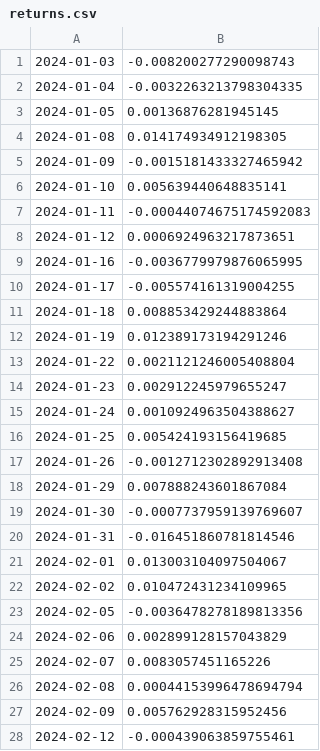
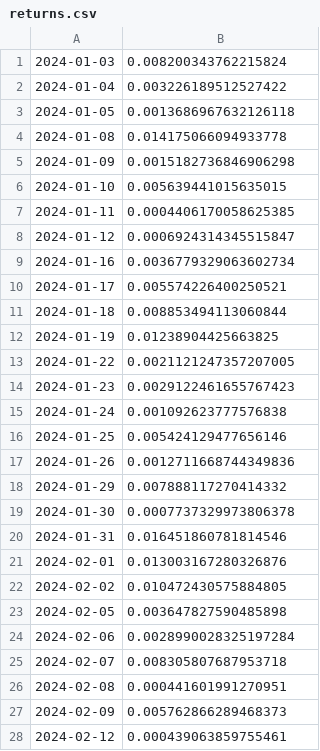
Before and after one commit to skriptin/historic-volatility, a CSV file: data/returns.csv, drawn as a sheet; only a part is shown; the diff covers the shown part only.

```diff
--- a/data/returns.csv
+++ b/data/returns.csv
@@ -1,28 +1,28 @@
-2024-01-03,-0.008200277290098743
-2024-01-04,-0.0032263213798304335
-2024-01-05,0.00136876281945145
-2024-01-08,0.014174934912198305
-2024-01-09,-0.0015181433327465942
-2024-01-10,0.005639440648835141
-2024-01-11,-0.00044074675174592083
-2024-01-12,0.0006924963217873651
-2024-01-16,-0.0036779979876065995
-2024-01-17,-0.005574161319004255
-2024-01-18,0.008853429244883864
-2024-01-19,0.012389173194291246
-2024-01-22,0.0021121246005408804
-2024-01-23,0.002912245979655247
-2024-01-24,0.0010924963504388627
-2024-01-25,0.005424193156419685
-2024-01-26,-0.0012712302892913408
-2024-01-29,0.007888243601867084
-2024-01-30,-0.0007737959139769607
-2024-01-31,-0.016451860781814546
-2024-02-01,0.013003104097504067
-2024-02-02,0.010472431234109965
-2024-02-05,-0.0036478278189813356
-2024-02-06,0.002899128157043829
-2024-02-07,0.0083057451165226
-2024-02-08,0.00044153996478694794
-2024-02-09,0.005762928315952456
-2024-02-12,-0.000439063859755461
+2024-01-03,0.008200343762215824
+2024-01-04,0.003226189512527422
+2024-01-05,0.0013686967632126118
+2024-01-08,0.014175066094933778
+2024-01-09,0.0015182736846906298
+2024-01-10,0.005639441015635015
+2024-01-11,0.0004406170058625385
+2024-01-12,0.0006924314345515847
+2024-01-16,0.0036779329063602734
+2024-01-17,0.005574226400250521
+2024-01-18,0.008853494113060844
+2024-01-19,0.01238904425663825
+2024-01-22,0.0021121247357207005
+2024-01-23,0.0029122461655767423
+2024-01-24,0.001092623777576838
+2024-01-25,0.005424129477656146
+2024-01-26,0.0012711668744349836
+2024-01-29,0.007888117270414332
+2024-01-30,0.0007737329973806378
+2024-01-31,0.016451860781814546
+2024-02-01,0.013003167280326876
+2024-02-02,0.010472430575884805
+2024-02-05,0.003647827590485898
+2024-02-06,0.0028990028325197284
+2024-02-07,0.008305807687953718
+2024-02-08,0.000441601991270951
+2024-02-09,0.005762866289468373
+2024-02-12,0.000439063859755461
```
Also changed, not shown: 145 edited cells elsewhere in this file, 10 other files.
